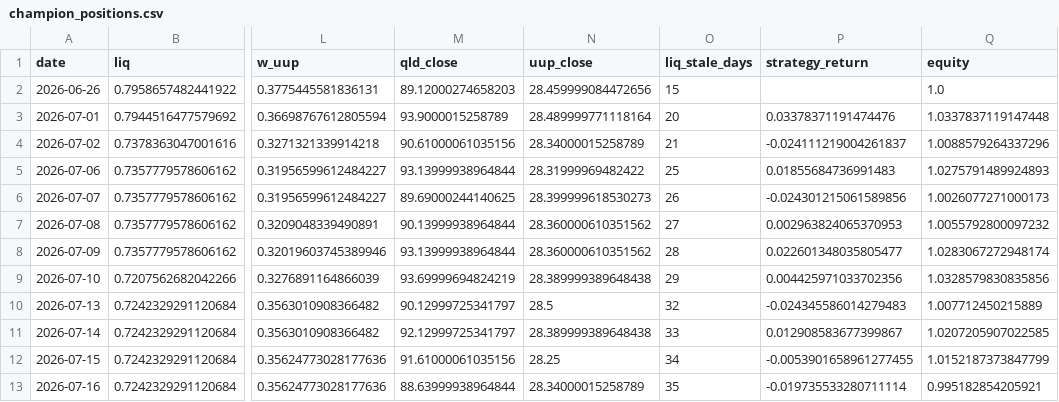
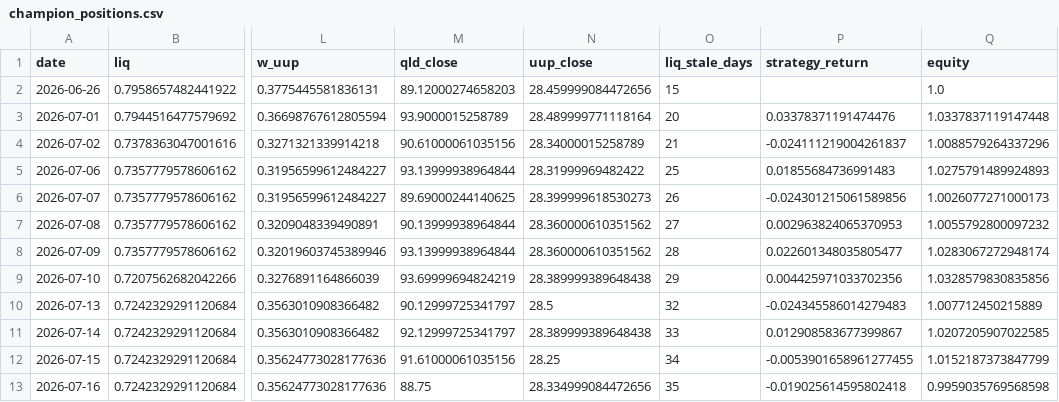
Before and after one commit to skanderbellil/Bayes-ically-Rich, a CSV file: data/paper_trade/champion_positions.csv, drawn as a sheet; only a part is shown, gaps mark what is left out; the diff names each change by its address in the sheet, - before the commit and + after, or states it on an @@ line.

Commit message:
paper-trade: update 2026-07-16_18:46

```diff
--- a/data/paper_trade/champion_positions.csv
+++ b/data/paper_trade/champion_positions.csv
-M13 (qld_close): 88.63999938964844
+M13 (qld_close): 88.75
-N13 (uup_close): 28.34000015258789
+N13 (uup_close): 28.334999084472656
-P13 (strategy_return): -0.019735533280711114
+P13 (strategy_return): -0.019025614595802418
-Q13 (equity): 0.995182854205921
+Q13 (equity): 0.9959035769568598
```
Also changed, not shown: data/paper_trade/bankroll_summary.csv, data/paper_trade/dip_confirm_positions.csv, 12 other files.
